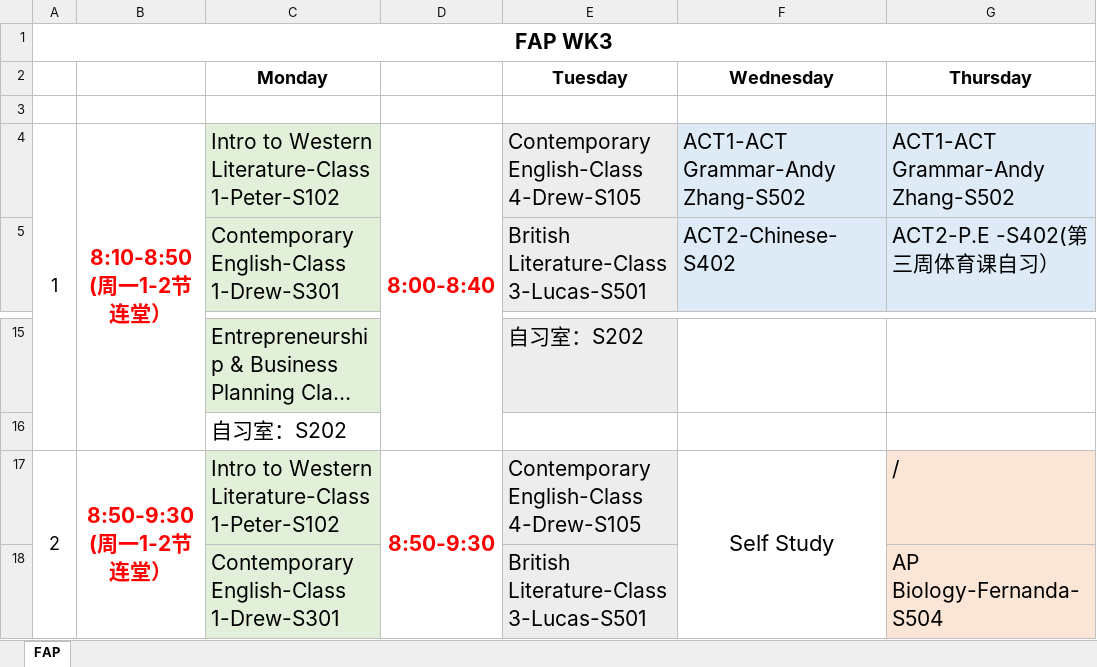
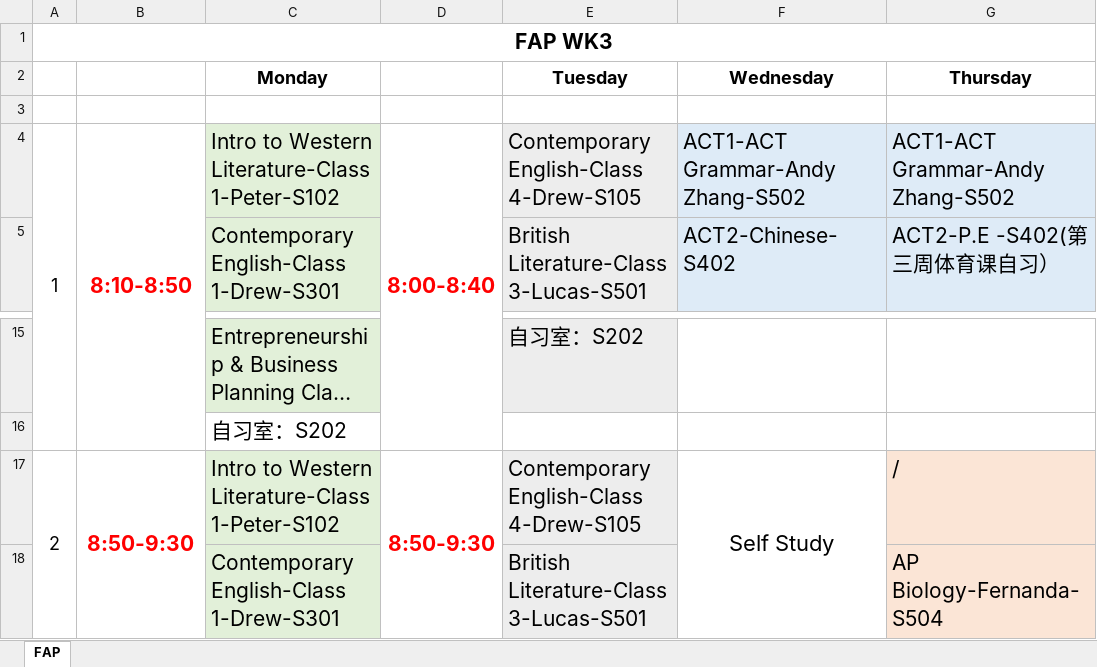
Before and after one commit to nenesekai/ScheduleReader2.0, an Excel workbook: examples/schedule.xlsx, sheet FAP, drawn as a sheet; only a part is shown, gaps mark what is left out; long unchanged cells end in …; values as stored, in another font and other column widths than the file's, no borders; ↵ is a line break in a cell; the diff names each change by its address in the sheet, - before the commit and + after, or states it on an @@ line.

```diff
--- a/examples/schedule.xlsx (sheet FAP)
+++ b/examples/schedule.xlsx (sheet FAP)
-B4: 8:10-8:50 ↵ (周一1-2节连堂）
+B4: 8:10-8:50
-B17: 8:50-9:30 ↵ (周一1-2节连堂）
+B17: 8:50-9:30
```
Also changed, not shown: 34 other files.
